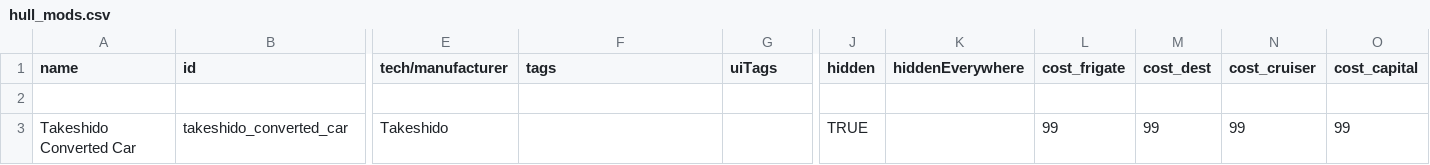
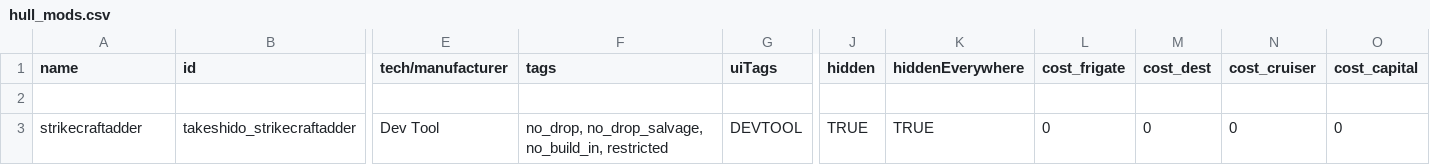
Before and after one commit to p2016p/Takeshido, a CSV file: data/hullmods/hull_mods.csv, drawn as a sheet; only a part is shown, gaps mark what is left out; removed rows and columns are numbered as before the commit, all else as after; rows hold the shown columns only; the diff names each change by its address in the sheet, - before the commit and + after, or states it on an @@ line.

```diff
--- a/data/hullmods/hull_mods.csv
+++ b/data/hullmods/hull_mods.csv
-row 3: Takeshido Converted Car | takeshido_converted_car | Takeshido |  |  | TRUE |  | 99 | 99 | 99 | 99
+row 3: strikecraftadder | takeshido_strikecraftadder | Dev Tool | no_drop, no_drop_salvage, no_build_in, restricted | DEVTOOL | TRUE | TRUE | 0 | 0 | 0 | 0
```
Also changed, not shown: data/campaign/special_items.csv, data/campaign/submarkets.csv, 40 other files.
